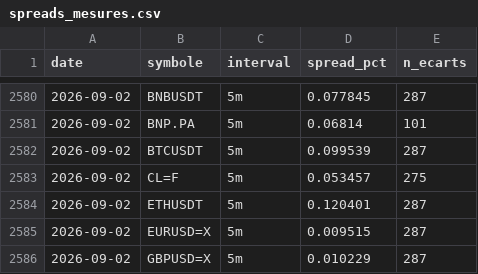
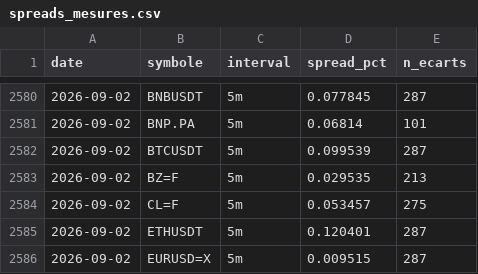
Before and after one commit to David-GNLF/marketlab, a CSV file: data_local/spreads_mesures.csv, drawn as a sheet; only a part is shown, gaps mark what is left out; the shorter side is filled out with more unchanged rows.

```diff
--- a/data_local/spreads_mesures.csv
+++ b/data_local/spreads_mesures.csv
@@ -2582,2 +2582,3 @@ date,symbole,interval,spread_pct,n_ecarts
 2026-09-02,BTCUSDT,5m,0.099539,287
+2026-09-02,BZ=F,5m,0.029535,213
 2026-09-02,CL=F,5m,0.053457,275
```
Also changed, not shown: data_local/journal_chaine.csv, data_local/journal_decisions.csv, 5 other files.
